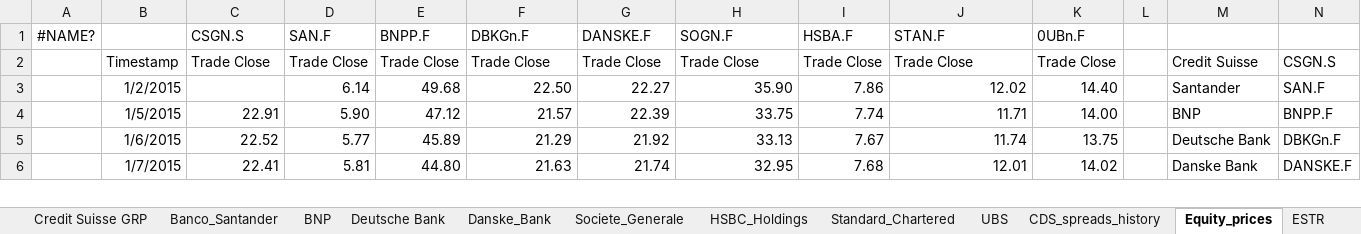
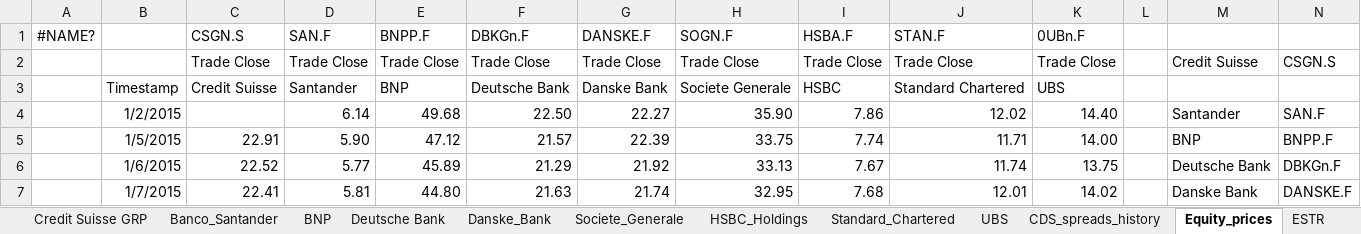
Before and after one commit to stman1/basket_default_swap, an Excel workbook: data/default_basket_data.xlsx, sheet Equity_prices, drawn as a sheet; only a part is shown; values as stored, in another font and other column widths than the file's, no borders; rows hold the shown columns only; the diff names each change by its address in the sheet, - before the commit and + after, or states it on an @@ line.

```diff
--- a/data/default_basket_data.xlsx (sheet Equity_prices)
+++ b/data/default_basket_data.xlsx (sheet Equity_prices)
-B2: Timestamp
+B2: (empty)
+row 3:  | Timestamp | Credit Suisse | Santander | BNP | Deutsche Bank | Danske Bank | Societe Generale | HSBC | Standard Chartered | UBS
```
Also changed, not shown: 6 other files.
